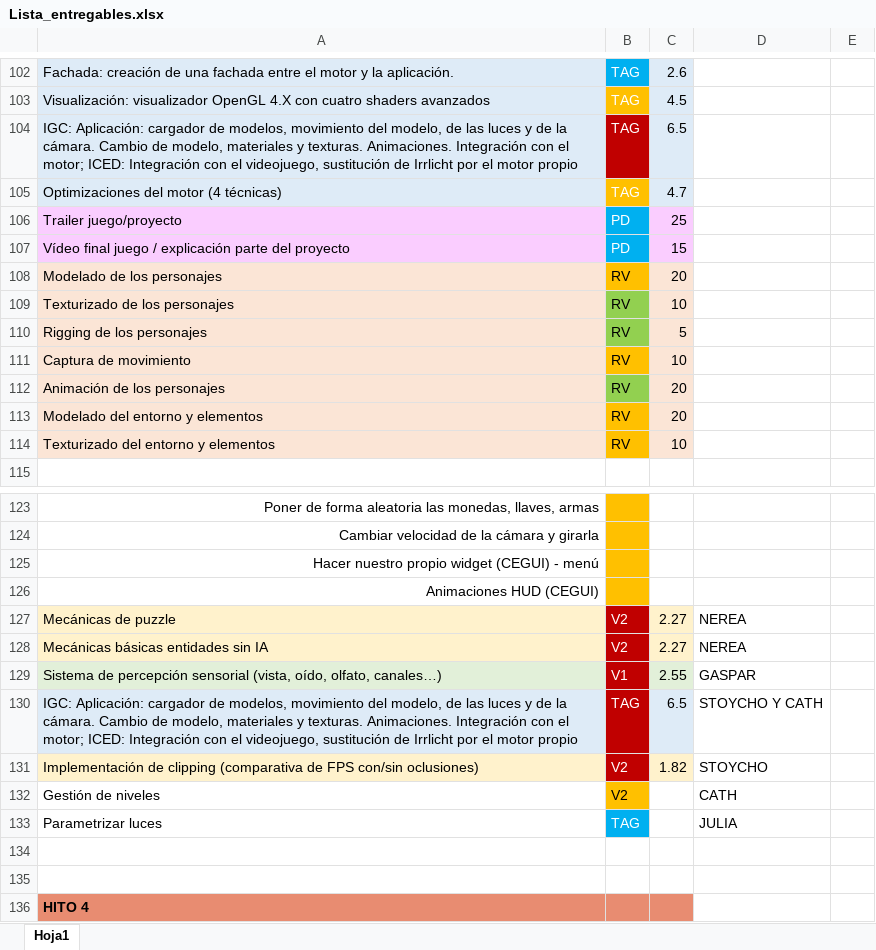
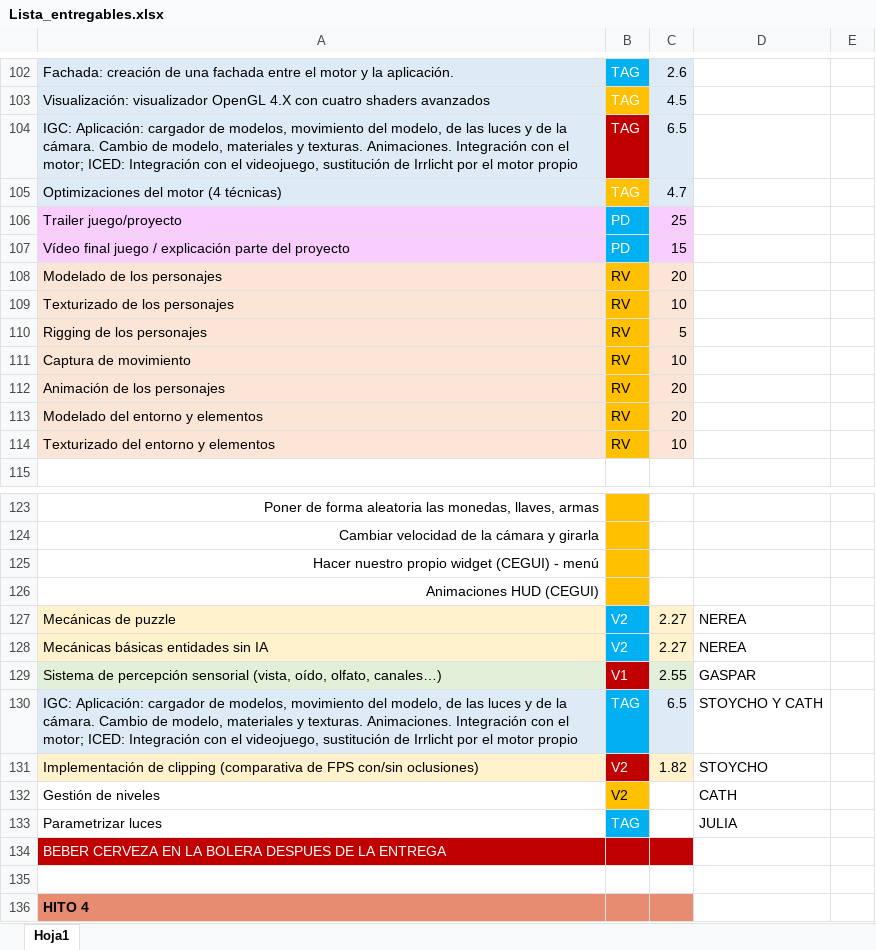
Before and after one commit to srivanov/Vesper, an Excel workbook: Documentos/Lista_entregables.xlsx, sheet Hoja1, drawn as a sheet; only a part is shown, gaps mark what is left out; values as stored, in another font and other column widths than the file's, no borders; conditional formats not drawn; the diff names each change by its address in the sheet, - before the commit and + after, or states it on an @@ line.

Commit message:
lista actualizada

```diff
--- a/Documentos/Lista_entregables.xlsx (sheet Hoja1)
+++ b/Documentos/Lista_entregables.xlsx (sheet Hoja1)
-B109:B110 fill: #92D050
+B109:B110 fill: #FFC000
-B112 fill: #92D050
+B112 fill: #FFC000
-B127:B128 fill: #C00000
+B127:B128 fill: #00B0F0
-B130 fill: #C00000
+B130 fill: #00B0F0
-A134: (empty)
+A134: BEBER CERVEZA EN LA BOLERA DESPUES DE LA ENTREGA
-A134:C134 fill: none
+A134:C134 fill: #C00000
```
